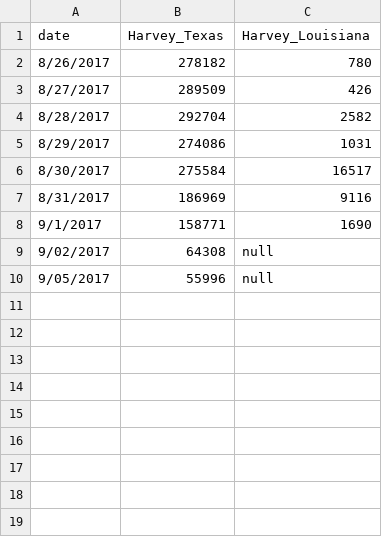
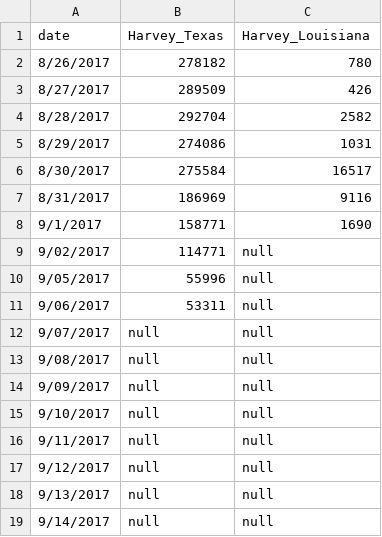
Before and after one commit to gracemarod/visualazingMaria, a CSV file: test_data_Texas.csv, drawn as a sheet.

```diff
--- a/test_data_Texas.csv
+++ b/test_data_Texas.csv
@@ -8,3 +8,12 @@ date,Harvey_Texas,Harvey_Louisiana
 9/1/2017,158771,1690
-9/02/2017,64308,null
+9/02/2017,114771,null
 9/05/2017,55996,null
+9/06/2017,53311,null
+9/07/2017,null,null
+9/08/2017,null,null
+9/09/2017,null,null
+9/10/2017,null,null
+9/11/2017,null,null
+9/12/2017,null,null
+9/13/2017,null,null
+9/14/2017,null,null
```
Also changed, not shown: electricOutages_v4.csv, 2 other files.
